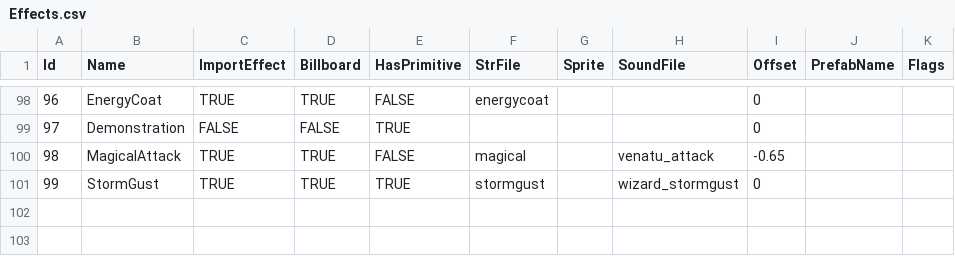
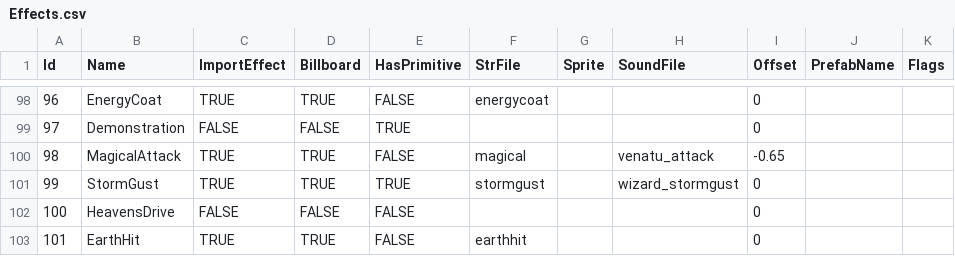
Before and after one commit to Doddler/RagnarokRebuildTcp, a CSV file: RoRebuildServer/GameConfig/ServerData/Db/Effects.csv, drawn as a sheet; only a part is shown, gaps mark what is left out.

Commit message:
Added item box lists (obb, oca, etc) and skill effects for earth spike and heaven's drive.

```diff
--- a/RoRebuildServer/GameConfig/ServerData/Db/Effects.csv
+++ b/RoRebuildServer/GameConfig/ServerData/Db/Effects.csv
@@ -101 +101,3 @@
 99,StormGust,TRUE,TRUE,TRUE,stormgust,,wizard_stormgust,0,,
+100,HeavensDrive,FALSE,FALSE,FALSE,,,,0,,
+101,EarthHit,TRUE,TRUE,FALSE,earthhit,,,0,,
```
Also changed, not shown: RoRebuildServer/GameConfig/ServerData/Db/Monsters.csv, 55 other files.
